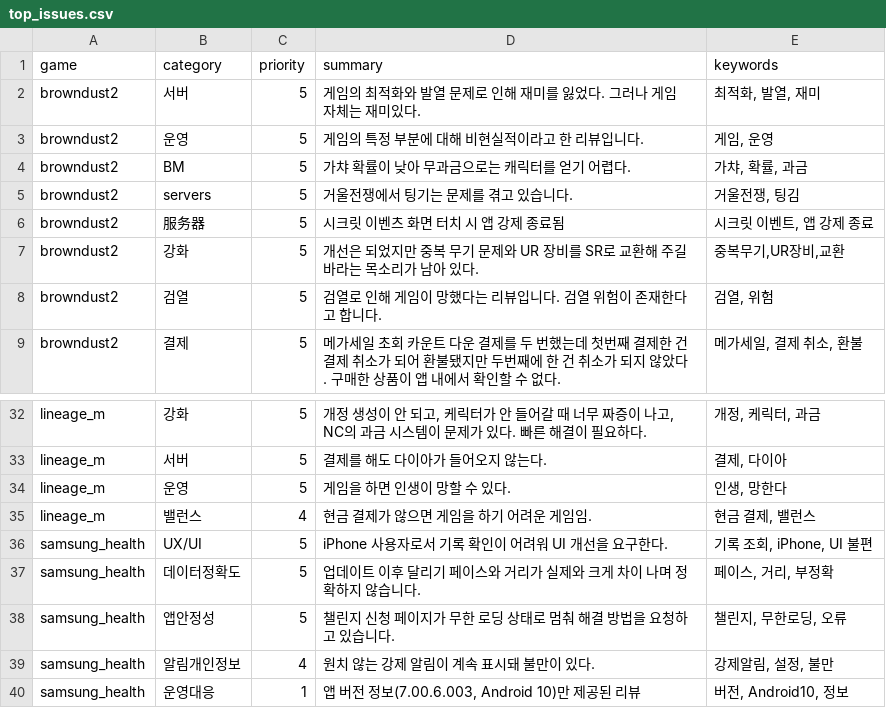
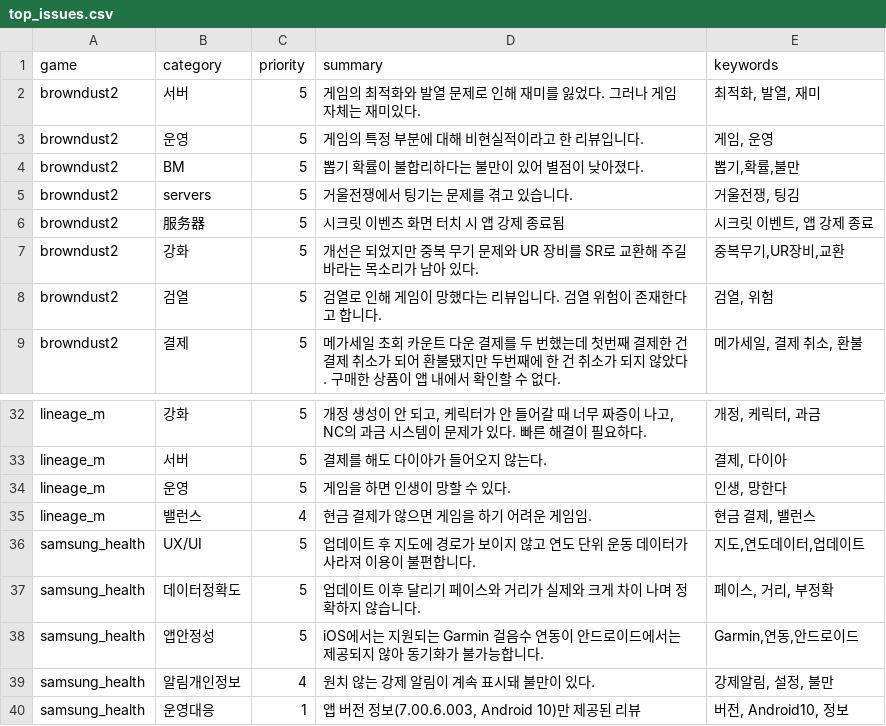
Before and after one commit to roid-eng/game-voc-analyzer, a CSV file: data/top_issues.csv, drawn as a sheet; only a part is shown, gaps mark what is left out.

```diff
--- a/data/top_issues.csv
+++ b/data/top_issues.csv
@@ -3,3 +3,3 @@ browndust2, 서버,5,게임의 최적화와 발열 문제로 인해 재미를
 browndust2, 운영,5,게임의 특정 부분에 대해 비현실적이라고 한 리뷰입니다.,"게임, 운영"
-browndust2,BM,5,가챠 확률이 낮아 무과금으로는 캐릭터를 얻기 어렵다.,"가챠, 확률, 과금"
+browndust2,BM,5,뽑기 확률이 불합리하다는 불만이 있어 별점이 낮아졌다.,"뽑기,확률,불만"
 browndust2,servers,5,거울전쟁에서 팅기는 문제를 겪고 있습니다.,"거울전쟁, 팅김"
@@ -35,5 +35,5 @@ lineage_m,운영,5,게임을 하면 인생이 망할 수 있다.,"인생, 망한
 lineage_m,밸런스,4,현금 결제가 않으면 게임을 하기 어려운 게임임.,"현금 결제, 밸런스"
-samsung_health,UX/UI,5,iPhone 사용자로서 기록 확인이 어려워 UI 개선을 요구한다.,"기록 조회, iPhone, UI 불편"
+samsung_health,UX/UI,5,업데이트 후 지도에 경로가 보이지 않고 연도 단위 운동 데이터가 사라져 이용이 불편합니다.,"지도,연도데이터,업데이트"
 samsung_health,데이터정확도,5,업데이트 이후 달리기 페이스와 거리가 실제와 크게 차이 나며 정확하지 않습니다.,"페이스, 거리, 부정확"
-samsung_health,앱안정성,5,챌린지 신청 페이지가 무한 로딩 상태로 멈춰 해결 방법을 요청하고 있습니다.,"챌린지, 무한로딩, 오류"
+samsung_health,앱안정성,5,iOS에서는 지원되는 Garmin 걸음수 연동이 안드로이드에서는 제공되지 않아 동기화가 불가능합니다.,"Garmin,연동,안드로이드"
 samsung_health,알림개인정보,4,원치 않는 강제 알림이 계속 표시돼 불만이 있다.,"강제알림, 설정, 불만"
```
Also changed, not shown: data/reviews.csv, 3 other files.
